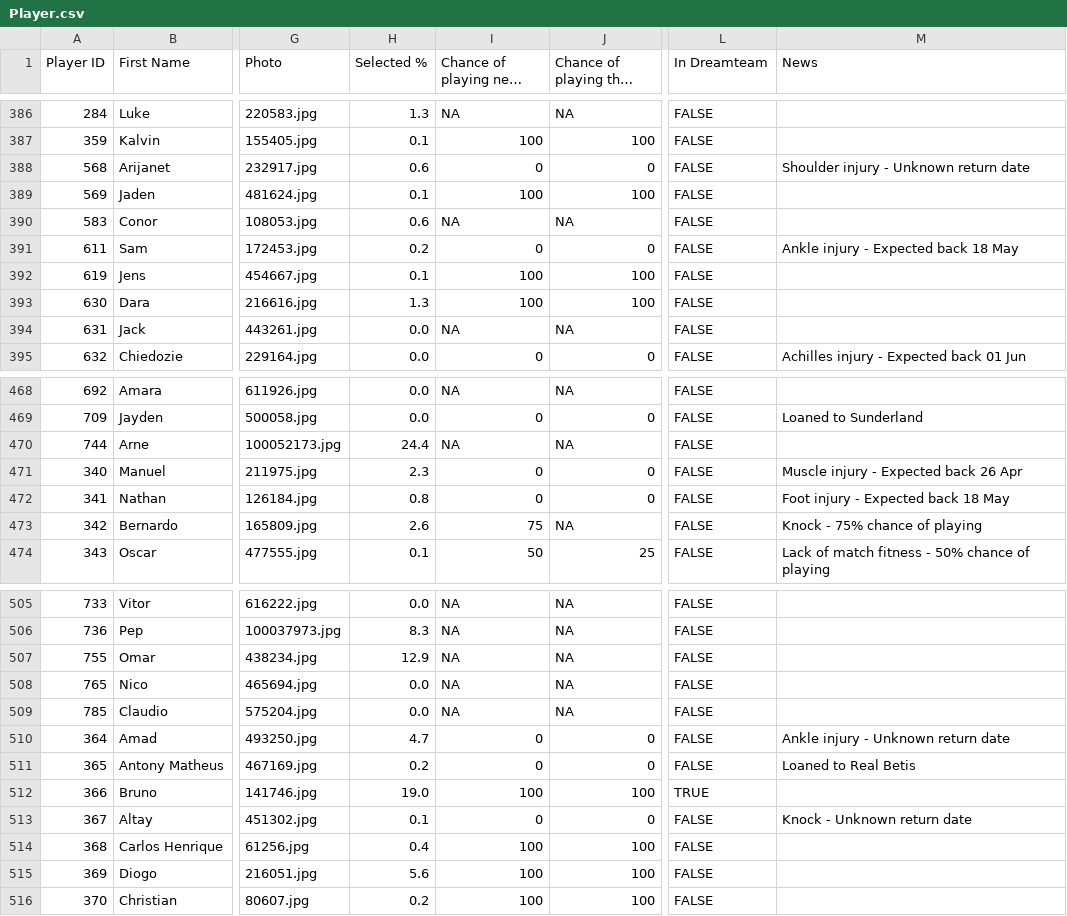
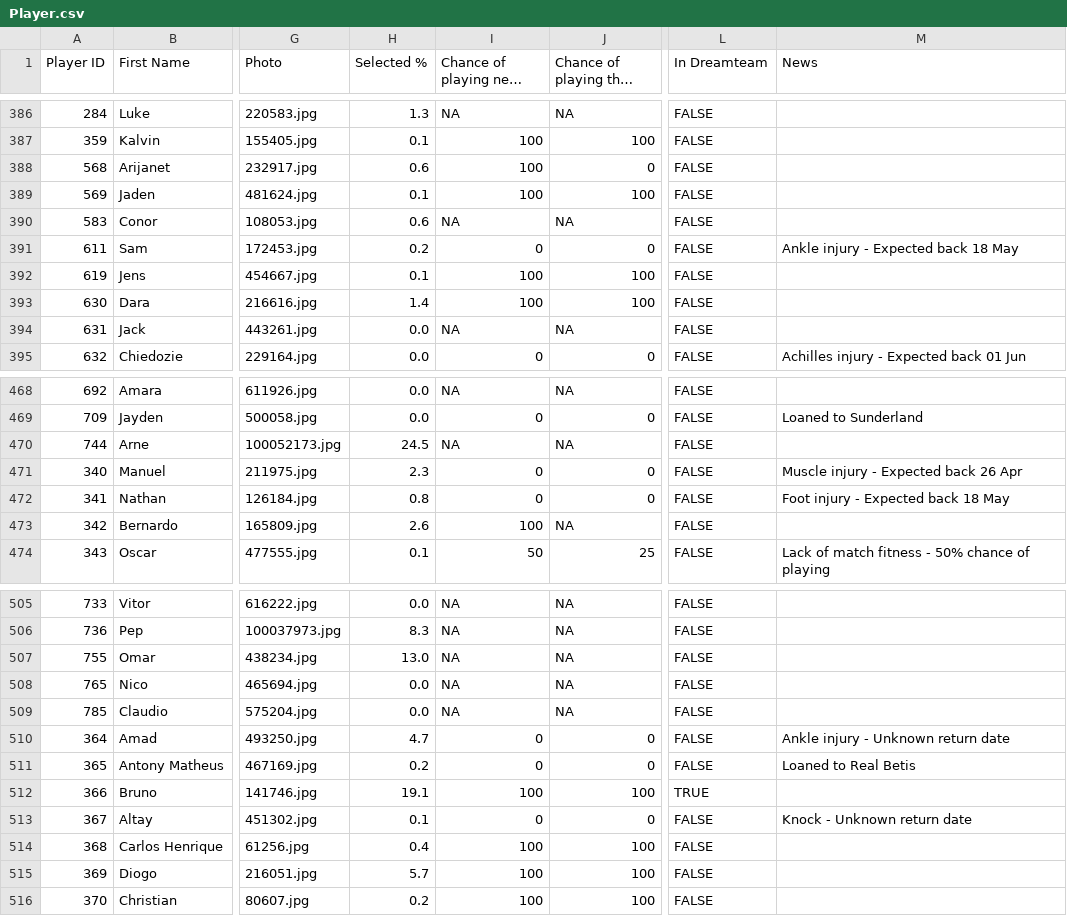
Before and after one commit to ARW4/FPL_Project, a CSV file: Player.csv, drawn as a sheet; only a part is shown, gaps mark what is left out; long unchanged cells end in …; the diff covers the shown part only; the diff names each change by its address in the sheet, - before the commit and + after, or states it on an @@ line.

```diff
--- a/Player.csv
+++ b/Player.csv
-I388 (Chance of playing next round): 0
+I388 (Chance of playing next round): 100
-M388 (News): Shoulder injury - Unknown return date
+M388 (News): (empty)
-H393 (Selected %): 1.3
+H393 (Selected %): 1.4
-H470 (Selected %): 24.4
+H470 (Selected %): 24.5
-I473 (Chance of playing next round): 75
+I473 (Chance of playing next round): 100
-M473 (News): Knock - 75% chance of playing
+M473 (News): (empty)
-H507 (Selected %): 12.9
+H507 (Selected %): 13.0
-H512 (Selected %): 19.0
+H512 (Selected %): 19.1
-H515 (Selected %): 5.6
+H515 (Selected %): 5.7
```
Also changed, not shown: 31 edited cells elsewhere in this file.
